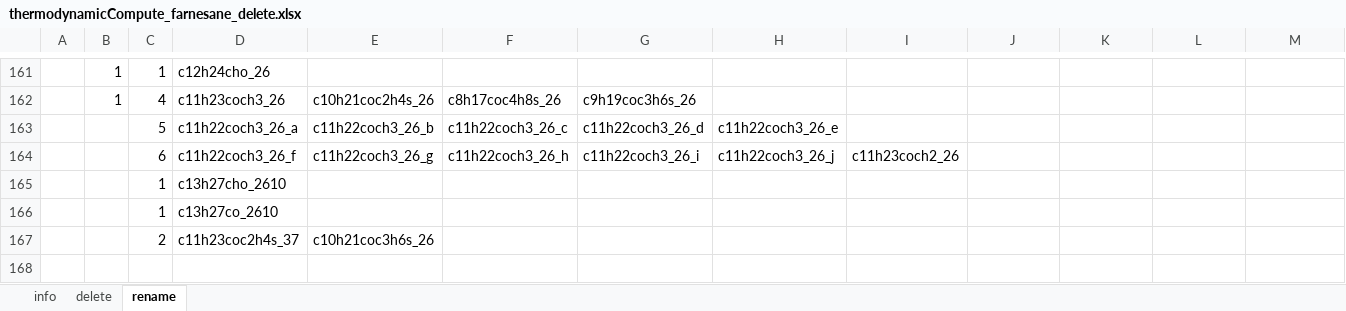
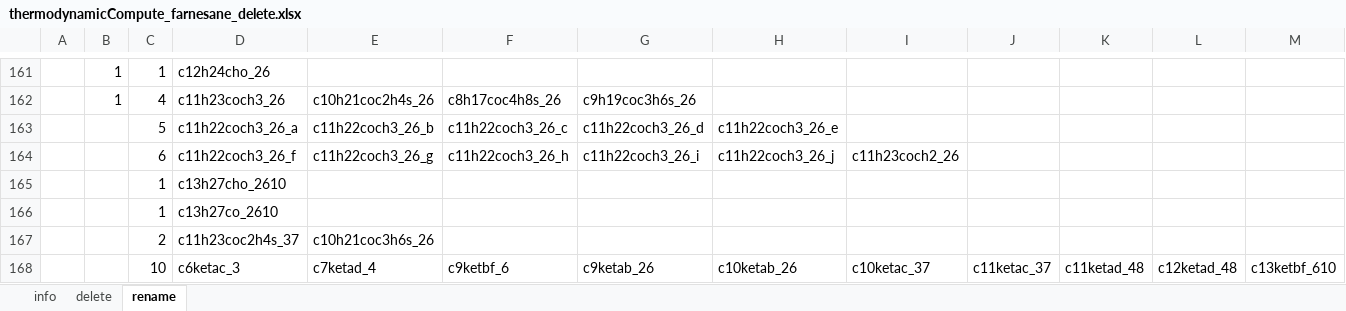
Before and after one commit to zhugeyicixin/Templates, an Excel workbook: Template9/thermodynamicCompute_farnesane_delete.xlsx, sheet rename, drawn as a sheet; only a part is shown, gaps mark what is left out; values as stored, in another font and other column widths than the file's, no borders; the diff names each change by its address in the sheet, - before the commit and + after, or states it on an @@ line.

```diff
--- a/Template9/thermodynamicCompute_farnesane_delete.xlsx (sheet rename)
+++ b/Template9/thermodynamicCompute_farnesane_delete.xlsx (sheet rename)
+row 168:  |  | 10 | c6ketac_3 | c7ketad_4 | c9ketbf_6 | c9ketab_26 | c10ketab_26 | c10ketac_37 | c11ketac_37 | c11ketad_48 | c12ketad_48 | c13ketbf_610
```
Also changed, not shown: Template9/thermodynamicCompute_farnesane.xlsx, Template9/thermodynamicCompute_farnesane_rename.xlsx, 45 other files.
